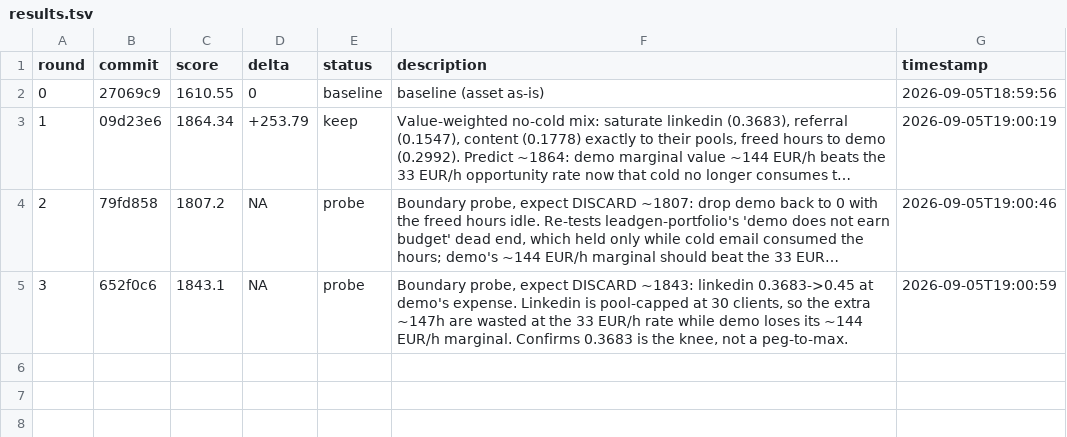
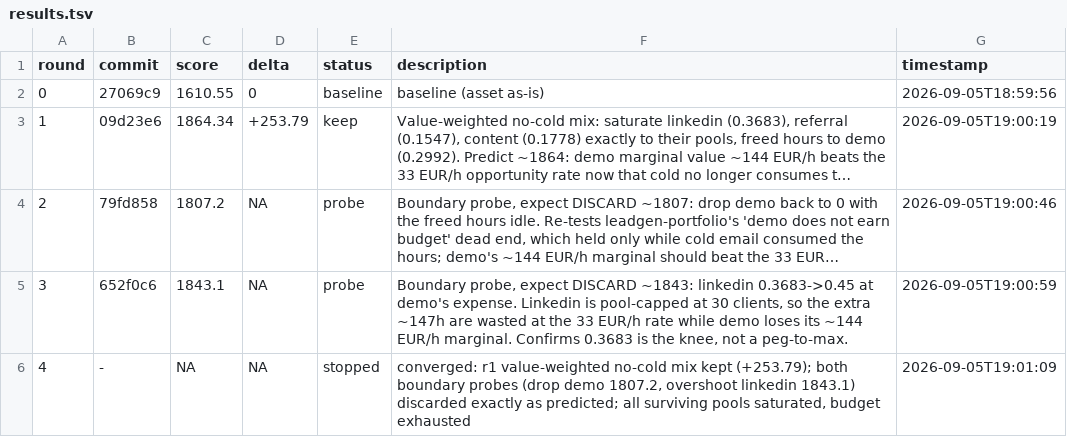
Before and after one commit to 011matthias/agentic-ops1.01, a TSV file: docs/optimize/upwork-independence-portfolio-no-cold/results.tsv, drawn as a sheet; long unchanged cells end in ….

Commit message:
experiment(upwork-independence-portfolio-no-cold): stopped (converged: r1 value-weighted no-cold mix kept (+253.79); both boundary probes (drop demo 1807.2, overshoot linkedin 1843.1) discarded exactly as predicted; all surviving pools saturated, budget exhausted)

```diff
--- a/docs/optimize/upwork-independence-portfolio-no-cold/results.tsv
+++ b/docs/optimize/upwork-independence-portfolio-no-cold/results.tsv
@@ -5 +5,2 @@ round	commit	score	delta	status	description	timestamp
 3	652f0c6	1843.1	NA	probe	Boundary probe, expect DISCARD ~1843: linkedin 0.3683->0.45 at demo's expense. Linkedin is pool-capped at 30 clients, so the extra ~147h are wasted at the 33 EUR/h rate while demo loses its ~144 EUR/h marginal. Confirms 0.3683 is the knee, not a peg-to-max.	2026-09-05T19:00:59
+4	-	NA	NA	stopped	converged: r1 value-weighted no-cold mix kept (+253.79); both boundary probes (drop demo 1807.2, overshoot linkedin 1843.1) discarded exactly as predicted; all surviving pools saturated, budget exhausted	2026-09-05T19:01:09
```
